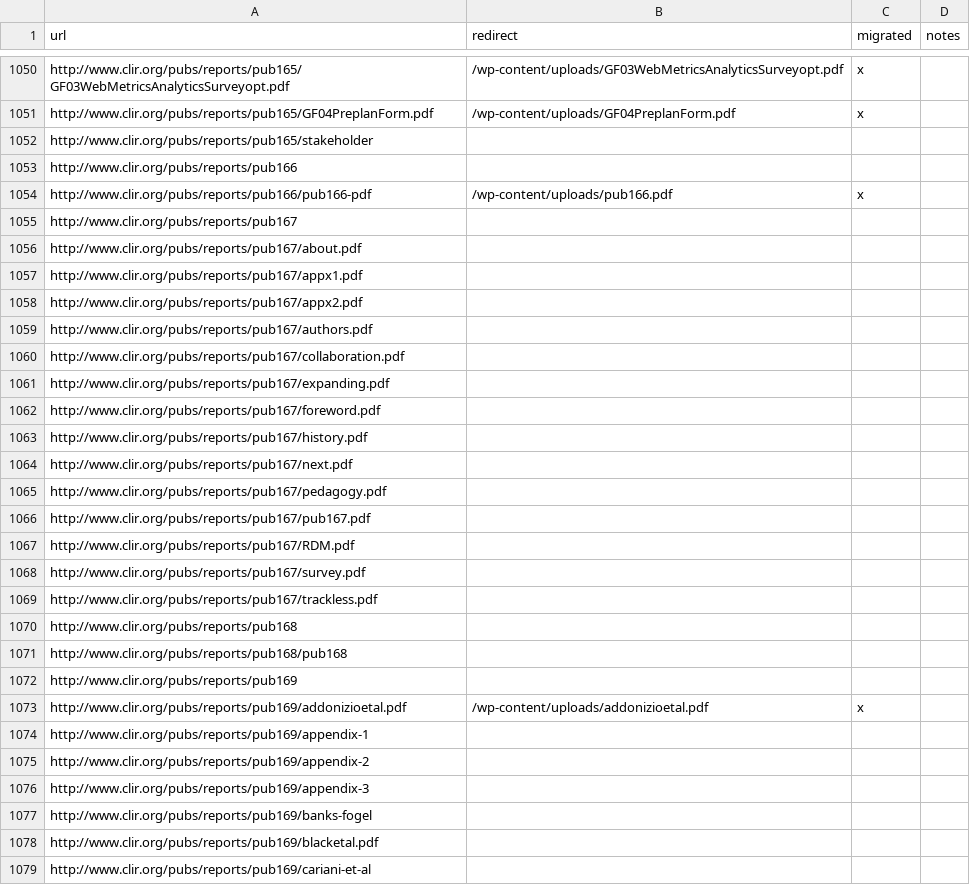
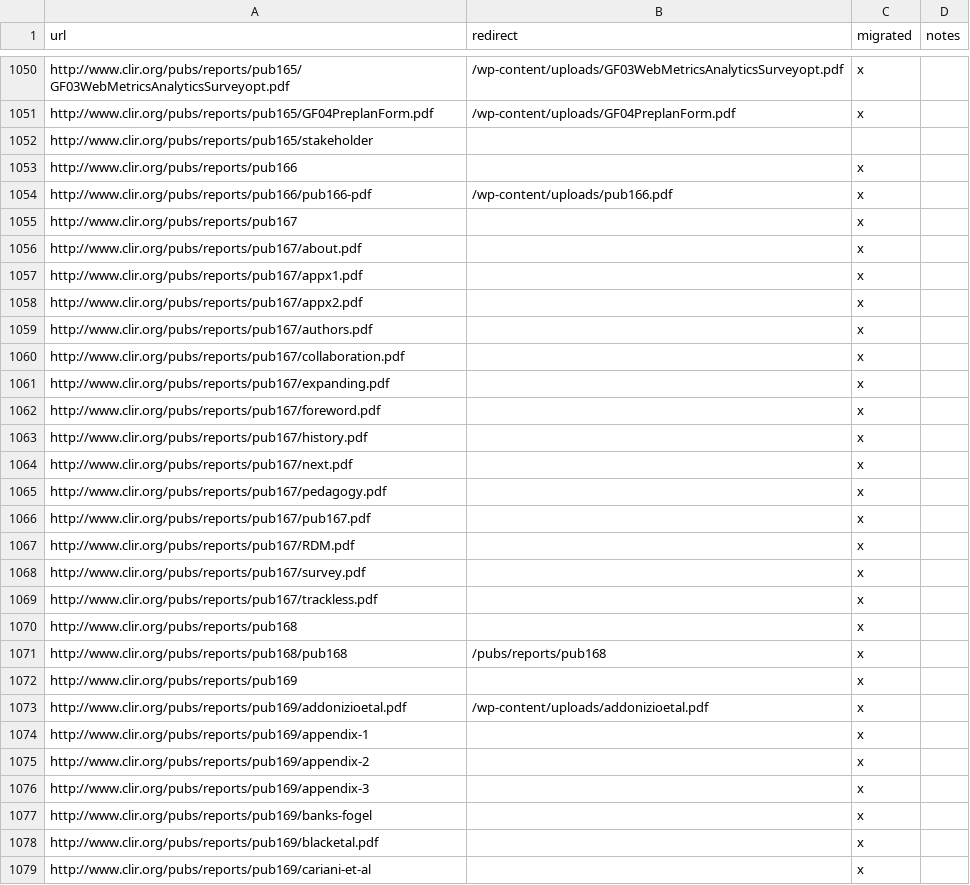
Before and after one commit to clirdlf/clir_theme, a CSV file: redirects.csv, drawn as a sheet; only a part is shown, gaps mark what is left out; the diff covers the shown part only.

Commit message:
redirects...and more redirects

```diff
--- a/redirects.csv
+++ b/redirects.csv
@@ -1052,28 +1052,28 @@ http://www.clir.org/pubs/reports/pub165/GF04PreplanForm.pdf,/wp-content/uploads/
 http://www.clir.org/pubs/reports/pub165/stakeholder,,,
-http://www.clir.org/pubs/reports/pub166,,,
+http://www.clir.org/pubs/reports/pub166,,x,
 http://www.clir.org/pubs/reports/pub166/pub166-pdf,/wp-content/uploads/pub166.pdf,x,
-http://www.clir.org/pubs/reports/pub167,,,
-http://www.clir.org/pubs/reports/pub167/about.pdf,,,
-http://www.clir.org/pubs/reports/pub167/appx1.pdf,,,
-http://www.clir.org/pubs/reports/pub167/appx2.pdf,,,
-http://www.clir.org/pubs/reports/pub167/authors.pdf,,,
-http://www.clir.org/pubs/reports/pub167/collaboration.pdf,,,
-http://www.clir.org/pubs/reports/pub167/expanding.pdf,,,
-http://www.clir.org/pubs/reports/pub167/foreword.pdf,,,
-http://www.clir.org/pubs/reports/pub167/history.pdf,,,
-http://www.clir.org/pubs/reports/pub167/next.pdf,,,
-http://www.clir.org/pubs/reports/pub167/pedagogy.pdf,,,
-http://www.clir.org/pubs/reports/pub167/pub167.pdf,,,
-http://www.clir.org/pubs/reports/pub167/RDM.pdf,,,
-http://www.clir.org/pubs/reports/pub167/survey.pdf,,,
-http://www.clir.org/pubs/reports/pub167/trackless.pdf,,,
-http://www.clir.org/pubs/reports/pub168,,,
-http://www.clir.org/pubs/reports/pub168/pub168,,,
-http://www.clir.org/pubs/reports/pub169,,,
+http://www.clir.org/pubs/reports/pub167,,x,
+http://www.clir.org/pubs/reports/pub167/about.pdf,,x,
+http://www.clir.org/pubs/reports/pub167/appx1.pdf,,x,
+http://www.clir.org/pubs/reports/pub167/appx2.pdf,,x,
+http://www.clir.org/pubs/reports/pub167/authors.pdf,,x,
+http://www.clir.org/pubs/reports/pub167/collaboration.pdf,,x,
+http://www.clir.org/pubs/reports/pub167/expanding.pdf,,x,
+http://www.clir.org/pubs/reports/pub167/foreword.pdf,,x,
+http://www.clir.org/pubs/reports/pub167/history.pdf,,x,
+http://www.clir.org/pubs/reports/pub167/next.pdf,,x,
+http://www.clir.org/pubs/reports/pub167/pedagogy.pdf,,x,
+http://www.clir.org/pubs/reports/pub167/pub167.pdf,,x,
+http://www.clir.org/pubs/reports/pub167/RDM.pdf,,x,
+http://www.clir.org/pubs/reports/pub167/survey.pdf,,x,
+http://www.clir.org/pubs/reports/pub167/trackless.pdf,,x,
+http://www.clir.org/pubs/reports/pub168,,x,
+http://www.clir.org/pubs/reports/pub168/pub168,/pubs/reports/pub168,x,
+http://www.clir.org/pubs/reports/pub169,,x,
 http://www.clir.org/pubs/reports/pub169/addonizioetal.pdf,/wp-content/uploads/addonizioetal.pdf,x,
-http://www.clir.org/pubs/reports/pub169/appendix-1,,,
-http://www.clir.org/pubs/reports/pub169/appendix-2,,,
-http://www.clir.org/pubs/reports/pub169/appendix-3,,,
-http://www.clir.org/pubs/reports/pub169/banks-fogel,,,
-http://www.clir.org/pubs/reports/pub169/blacketal.pdf,,,
-http://www.clir.org/pubs/reports/pub169/cariani-et-al,,,
+http://www.clir.org/pubs/reports/pub169/appendix-1,,x,
+http://www.clir.org/pubs/reports/pub169/appendix-2,,x,
+http://www.clir.org/pubs/reports/pub169/appendix-3,,x,
+http://www.clir.org/pubs/reports/pub169/banks-fogel,,x,
+http://www.clir.org/pubs/reports/pub169/blacketal.pdf,,x,
+http://www.clir.org/pubs/reports/pub169/cariani-et-al,,x,
```
Also changed, not shown: 3 added rows and 114 edited cells elsewhere in this file.
